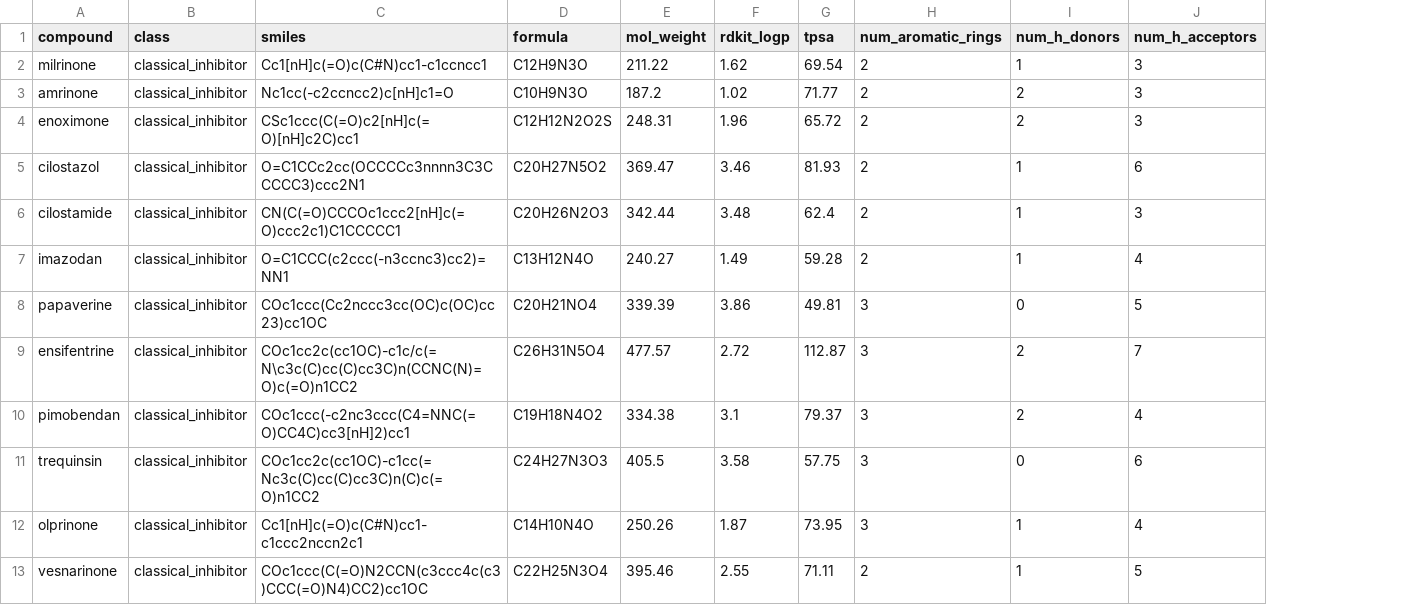
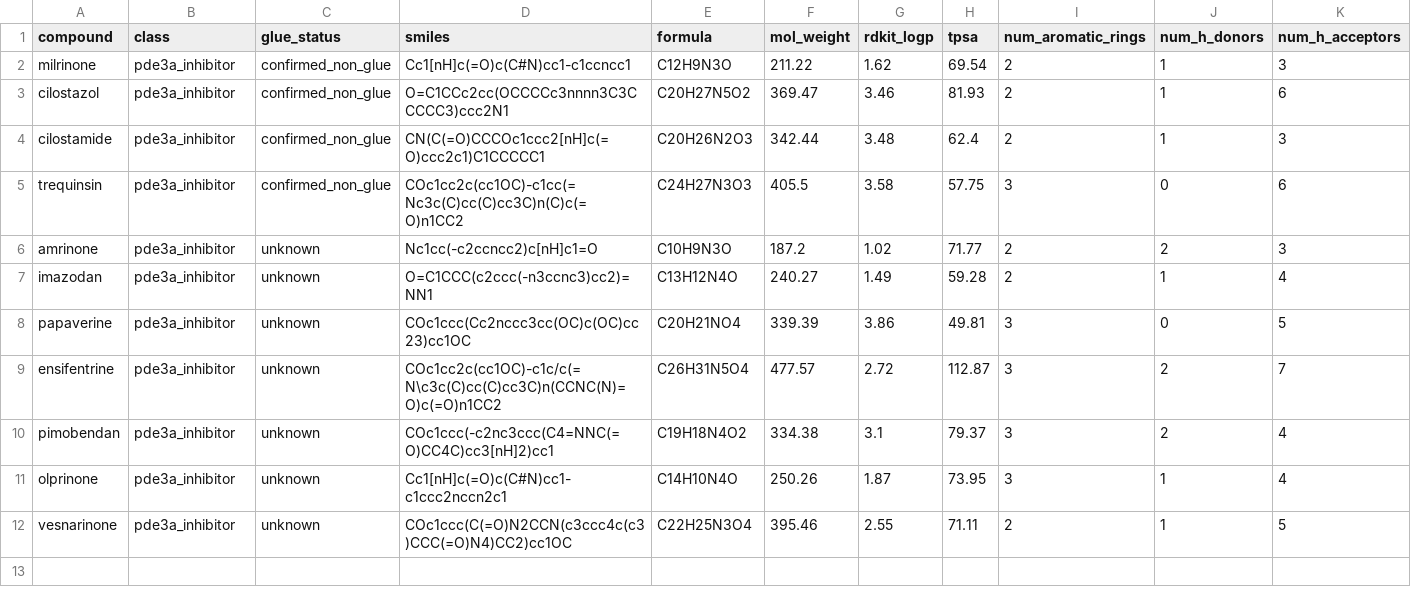
Before and after one commit to segavr/anagrelide-molecular-glue, a CSV file: data/classical_inhibitors.csv, drawn as a sheet; removed rows and columns are numbered as before the commit, all else as after; the diff names each change by its address in the sheet, - before the commit and + after, or states it on an @@ line.

Commit message:
Major correction: fix enoximone misclassification (it is a confirmed molecular glue, not non-glue), add explicit glue_status labeling sourced from Yan et al. 2022, soften overclaiming language in README and PDB analysis

```diff
--- a/data/classical_inhibitors.csv
+++ b/data/classical_inhibitors.csv
+column C (glue_status), rows 2-4: all confirmed_non_glue; rows 7-12: all unknown
-B2 (class): classical_inhibitor
+B2 (class): pde3a_inhibitor
-row 3: amrinone | classical_inhibitor | Nc1cc(-c2ccncc2)c[nH]c1=O | C10H9N3O | 187.2 | 1.02 | 71.77 | 2 | 2 | 3
-row 4: enoximone | classical_inhibitor | CSc1ccc(C(=O)c2[nH]c(=O)[nH]c2C)cc1 | C12H12N2O2S | 248.31 | 1.96 | 65.72 | 2 | 2 | 3
-B3:B4 (class): classical_inhibitor
+B3:B4 (class): pde3a_inhibitor
+row 5: trequinsin | pde3a_inhibitor | confirmed_non_glue | COc1cc2c(cc1OC)-c1cc(=Nc3c(C)cc(C)cc3C)n(C)c(=O)n1CC2 | C24H27N3O3 | 405.5 | 3.58 | 57.75 | 3 | 0 | 6
+row 6: amrinone | pde3a_inhibitor | unknown | Nc1cc(-c2ccncc2)c[nH]c1=O | C10H9N3O | 187.2 | 1.02 | 71.77 | 2 | 2 | 3
-B7:B10 (class): classical_inhibitor
+B7:B10 (class): pde3a_inhibitor
-row 11: trequinsin | classical_inhibitor | COc1cc2c(cc1OC)-c1cc(=Nc3c(C)cc(C)cc3C)n(C)c(=O)n1CC2 | C24H27N3O3 | 405.5 | 3.58 | 57.75 | 3 | 0 | 6
-B11:B12 (class): classical_inhibitor
+B11:B12 (class): pde3a_inhibitor
```
Also changed, not shown: 4 other files.
